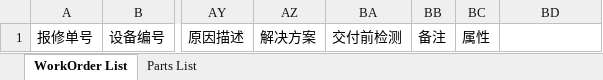
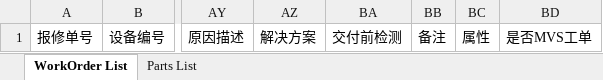
Before and after one commit to masogit/hc-apm-web, an Excel workbook: src/src/main/webapp/portal/wo/woExport/APM_WorkOrder_Template.xlsx, sheet WorkOrder List, drawn as a sheet; only a part is shown, gaps mark what is left out; values as stored, in another font and other column widths than the file's, no borders; the diff names each change by its address in the sheet, - before the commit and + after, or states it on an @@ line.

```diff
--- a/src/src/main/webapp/portal/wo/woExport/APM_WorkOrder_Template.xlsx (sheet WorkOrder List)
+++ b/src/src/main/webapp/portal/wo/woExport/APM_WorkOrder_Template.xlsx (sheet WorkOrder List)
-BD1: (empty)
+BD1: 是否MVS工单
```
Also changed, not shown: 2 other files.
